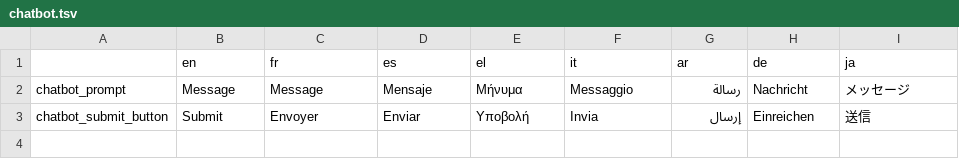
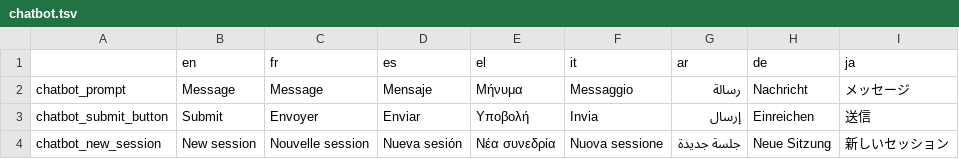
Before and after one commit to AFP-Medialab/InVID-Translations, a TSV file: components/Shared/chatbot.tsv, drawn as a sheet.

Commit message:
New chatbot session button

```diff
--- a/components/Shared/chatbot.tsv
+++ b/components/Shared/chatbot.tsv
@@ -3 +3,2 @@ chatbot_prompt	Message	Message	Mensaje	Μήνυμα	Messaggio	رسالة	Nachric
 chatbot_submit_button	Submit	Envoyer	Enviar	Υποβολή	Invia	إرسال	Einreichen	送信
+chatbot_new_session	New session	Nouvelle session	Nueva sesión	Νέα συνεδρία	Nuova sessione	جلسة جديدة	Neue Sitzung	新しいセッション
```
